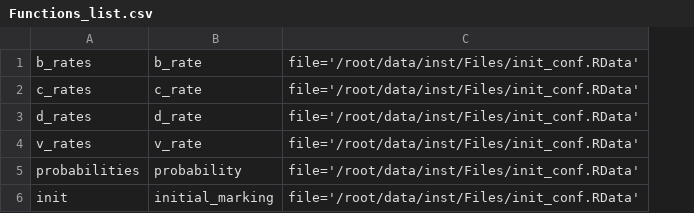
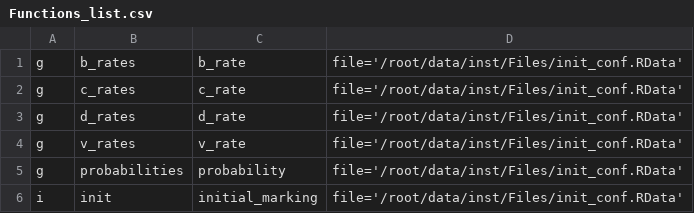
Before and after one commit to qBioTurin/epimod, a CSV file: inst/Files/Functions_list.csv, drawn as a sheet; the diff names each change by its address in the sheet, - before the commit and + after, or states it on an @@ line.

```diff
--- a/inst/Files/Functions_list.csv
+++ b/inst/Files/Functions_list.csv
+column A, rows 1-6: g | g | g | g | g | i
```
Also changed, not shown: 4 other files.
